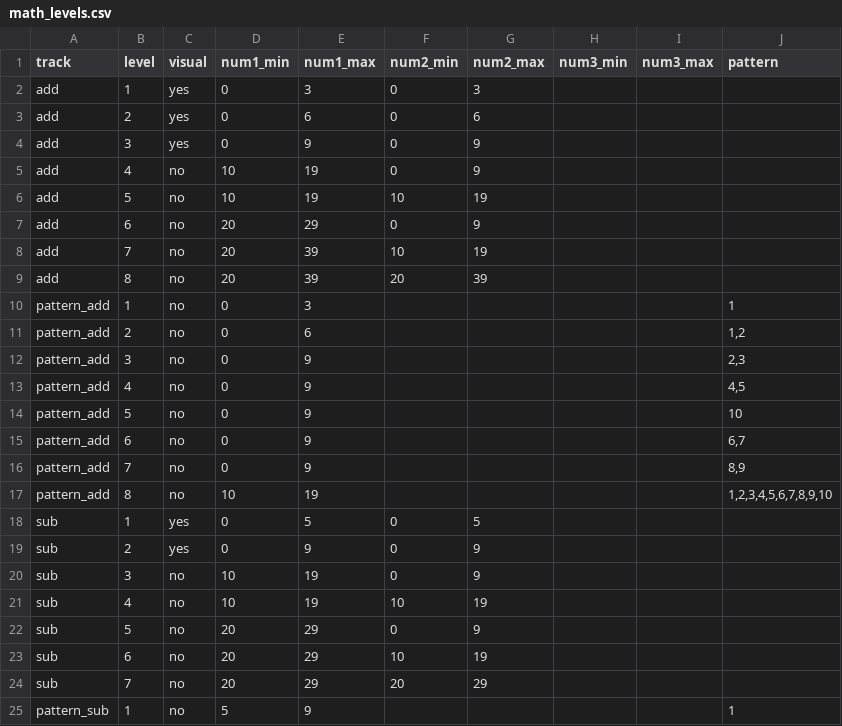
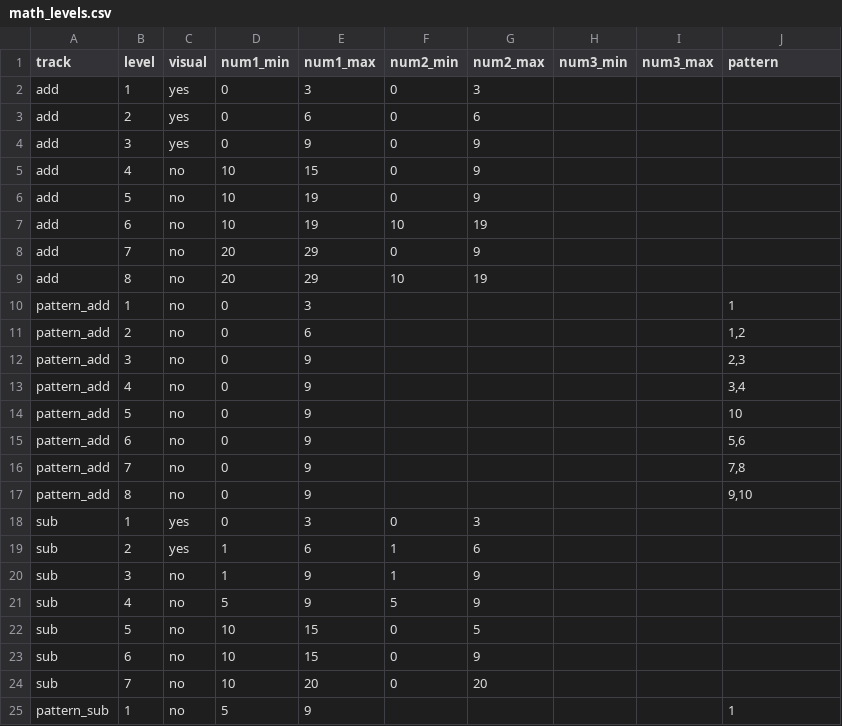
Before and after one commit to yipses/pokeLearning, a CSV file: data/math_levels.csv, drawn as a sheet; only a part is shown; the diff covers the shown part only.

```diff
--- a/data/math_levels.csv
+++ b/data/math_levels.csv
@@ -4,7 +4,7 @@ add,2,yes,0,6,0,6,,,
 add,3,yes,0,9,0,9,,,
-add,4,no,10,19,0,9,,,
-add,5,no,10,19,10,19,,,
-add,6,no,20,29,0,9,,,
-add,7,no,20,39,10,19,,,
-add,8,no,20,39,20,39,,,
+add,4,no,10,15,0,9,,,
+add,5,no,10,19,0,9,,,
+add,6,no,10,19,10,19,,,
+add,7,no,20,29,0,9,,,
+add,8,no,20,29,10,19,,,
 pattern_add,1,no,0,3,,,,,1
@@ -12,14 +12,14 @@ pattern_add,2,no,0,6,,,,,"1,2"
 pattern_add,3,no,0,9,,,,,"2,3"
-pattern_add,4,no,0,9,,,,,"4,5"
+pattern_add,4,no,0,9,,,,,"3,4"
 pattern_add,5,no,0,9,,,,,10
-pattern_add,6,no,0,9,,,,,"6,7"
-pattern_add,7,no,0,9,,,,,"8,9"
-pattern_add,8,no,10,19,,,,,"1,2,3,4,5,6,7,8,9,10"
-sub,1,yes,0,5,0,5,,,
-sub,2,yes,0,9,0,9,,,
-sub,3,no,10,19,0,9,,,
-sub,4,no,10,19,10,19,,,
-sub,5,no,20,29,0,9,,,
-sub,6,no,20,29,10,19,,,
-sub,7,no,20,29,20,29,,,
+pattern_add,6,no,0,9,,,,,"5,6"
+pattern_add,7,no,0,9,,,,,"7,8"
+pattern_add,8,no,0,9,,,,,"9,10"
+sub,1,yes,0,3,0,3,,,
+sub,2,yes,1,6,1,6,,,
+sub,3,no,1,9,1,9,,,
+sub,4,no,5,9,5,9,,,
+sub,5,no,10,15,0,5,,,
+sub,6,no,10,15,0,9,,,
+sub,7,no,10,20,0,20,,,
 pattern_sub,1,no,5,9,,,,,1
```
Also changed, not shown: 7 edited cells elsewhere in this file, data/reading_levels.csv, 5 other files.
